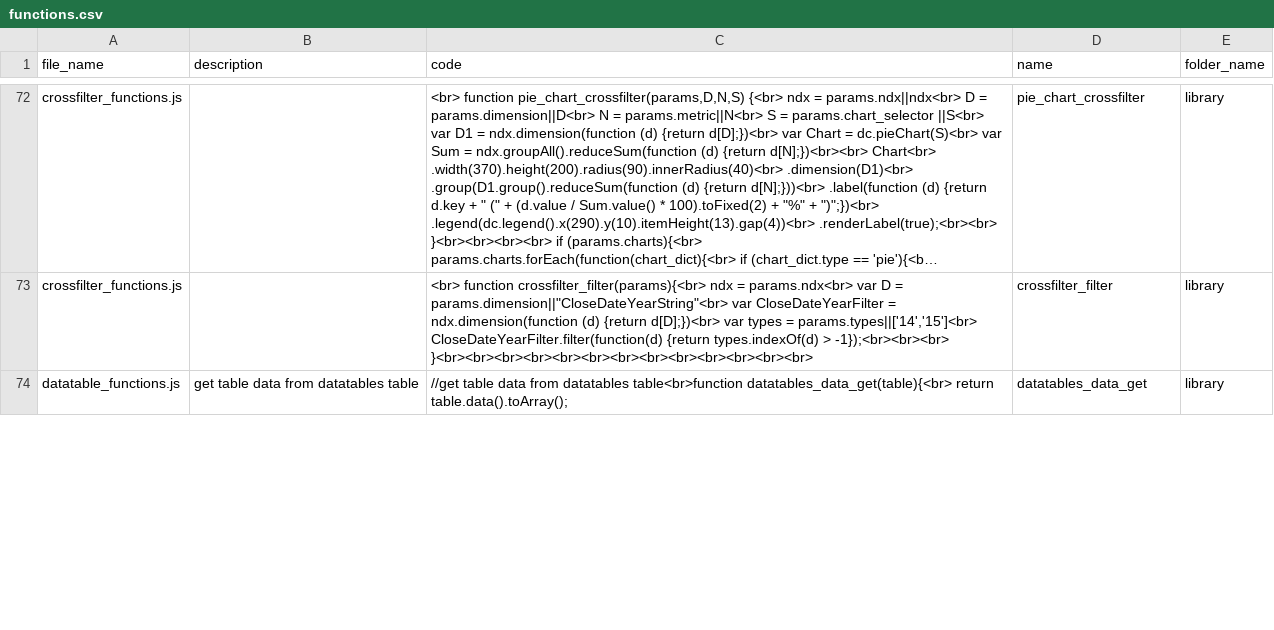
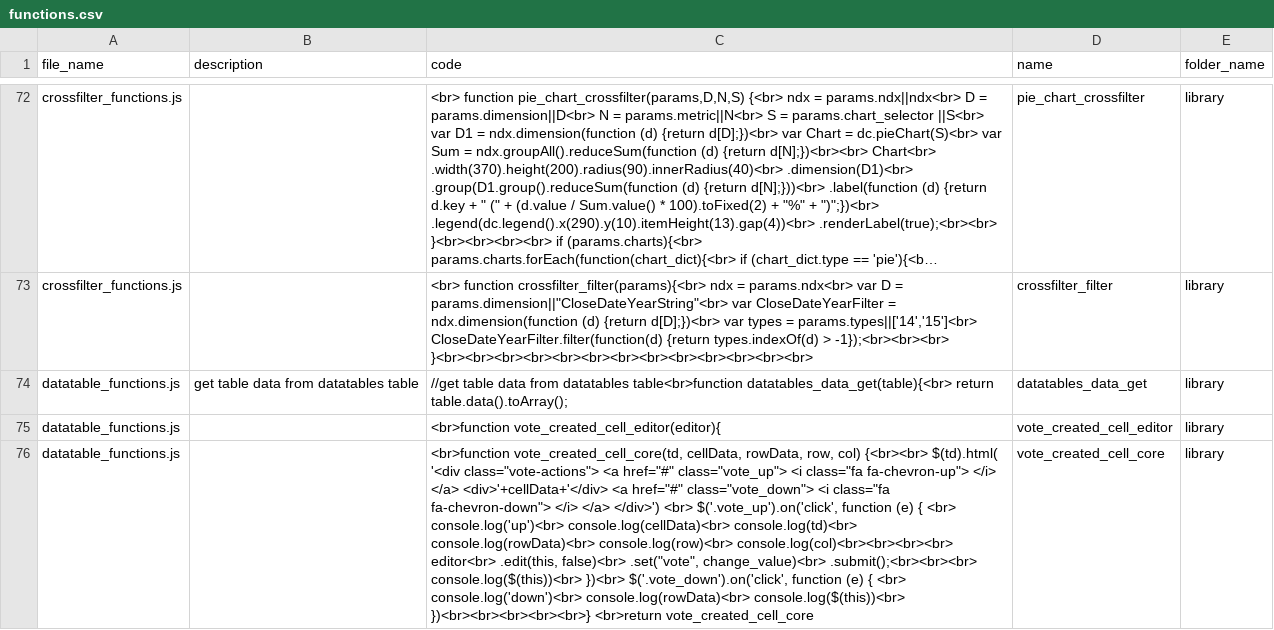
Before and after one commit to ChrisCruze/jutility, a CSV file: functions.csv, drawn as a sheet; only a part is shown, gaps mark what is left out; long unchanged cells end in …; the diff covers the shown part only; the diff names each change by its address in the sheet, - before the commit and + after, or states it on an @@ line.

```diff
--- a/functions.csv
+++ b/functions.csv
+row 75: datatable_functions.js |  | <br>function vote_created_cell_editor(editor){ | vote_created_cell_editor | library
+row 76: datatable_functions.js |  | <br>function vote_created_cell_core(td, cellData, rowData, row, col) {<br><br> $(td).html( '<div class="vote-actions"> <a href="#" class="vote_up"> <i class="fa fa-chevron-up"> </i> </a> <div>'+cellData+'</div> <a href="#" class="vote_down"> <i class="fa fa-chevron-down"> </i> </a> </div>') <br> $('.vote_up').on('click', function (e) { <br> console.log('up')<br> console.log(cellData)<br> console.log(td)<br> console.log(rowData)<br> console.log(row)<br> console.log(col)<br><br><br><br> editor<br> .edit(this, false)<br> .set("vote", change_value)<br> .submit();<br><br><br> console.log($(this))<br> })<br> $('.vote_down').on('click', function (e) { <br> console.log('down')<br> console.log(rowData)<br> console.log($(this))<br> })<br><br><br><br><br>} <br>return vote_created_cell_core | vote_created_cell_core | library
```
Also changed, not shown: 6 edited cells elsewhere in this file, 7 other files.
